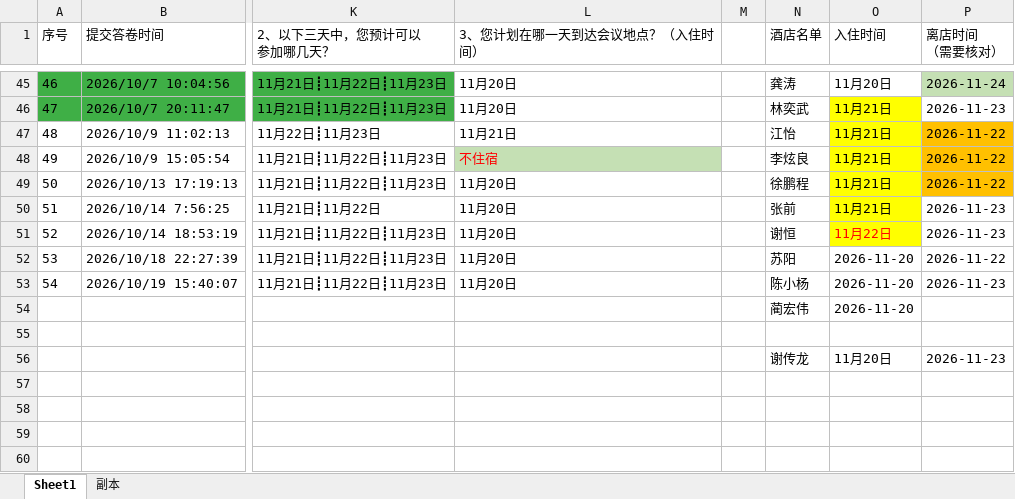
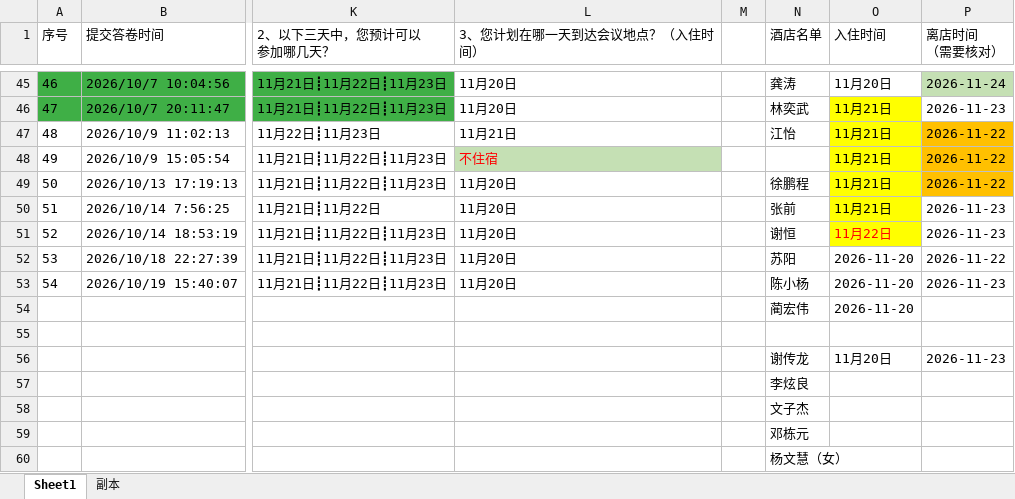
Before and after one commit to gbatc/gbatc.github.io, an Excel workbook: 2026/大湾区拓扑学会议住宿名单.xlsx, sheet Sheet1, drawn as a sheet; only a part is shown, gaps mark what is left out; values as stored, in another font and other column widths than the file's, no borders; rows hold the shown columns only; the diff names each change by its address in the sheet, - before the commit and + after, or states it on an @@ line.

```diff
--- a/2026/大湾区拓扑学会议住宿名单.xlsx (sheet Sheet1)
+++ b/2026/大湾区拓扑学会议住宿名单.xlsx (sheet Sheet1)
-N48 (酒店名单): 李炫良
+N48 (酒店名单): (empty)
-N57 (酒店名单): (empty)
+N57 (酒店名单): 李炫良
-N58 (酒店名单): (empty)
+N58 (酒店名单): 文子杰
-N59 (酒店名单): (empty)
+N59 (酒店名单): 邓栋元
+row 60:  |  |  |  |  | 杨文慧（女）
```
Also changed, not shown: 6 other files.
